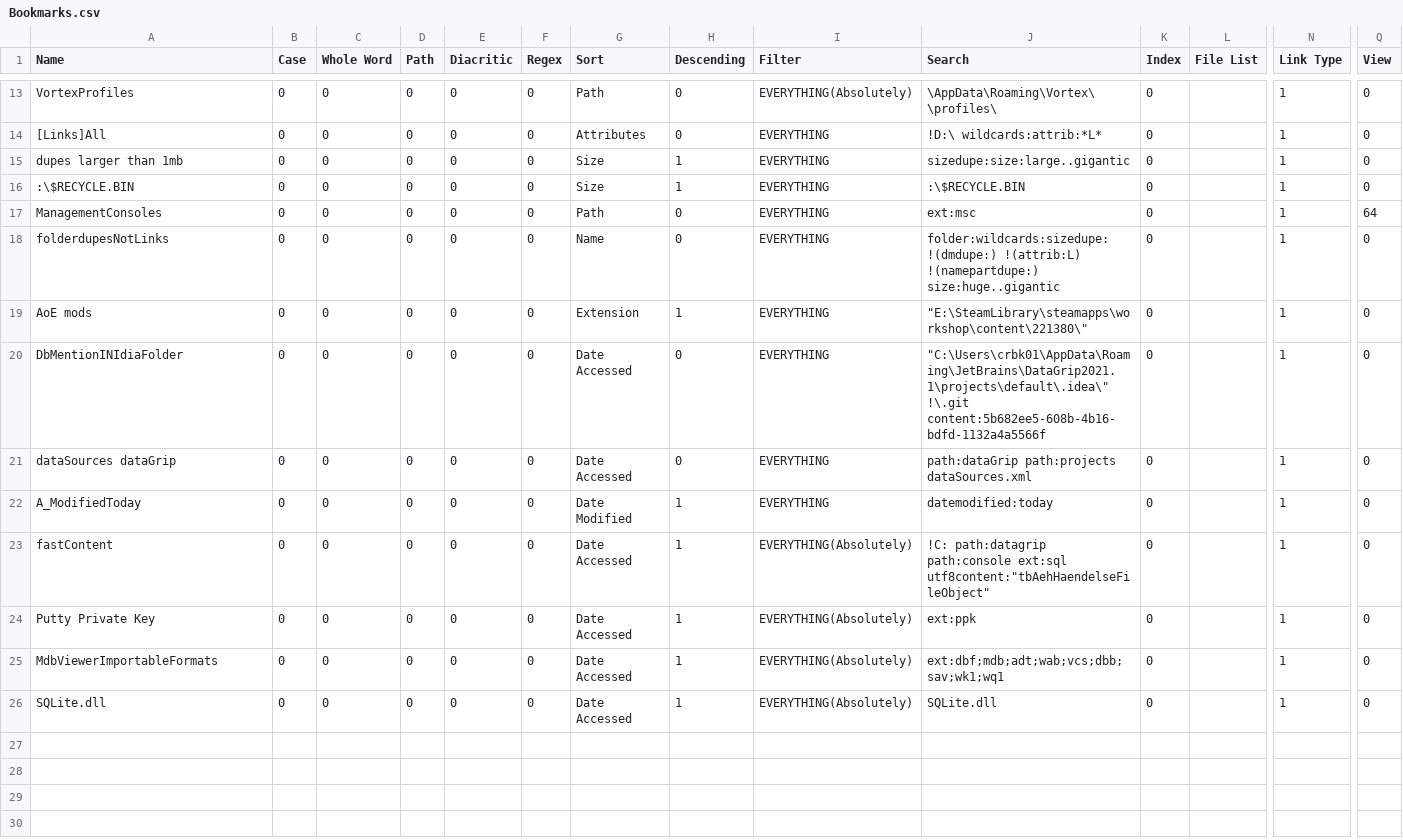
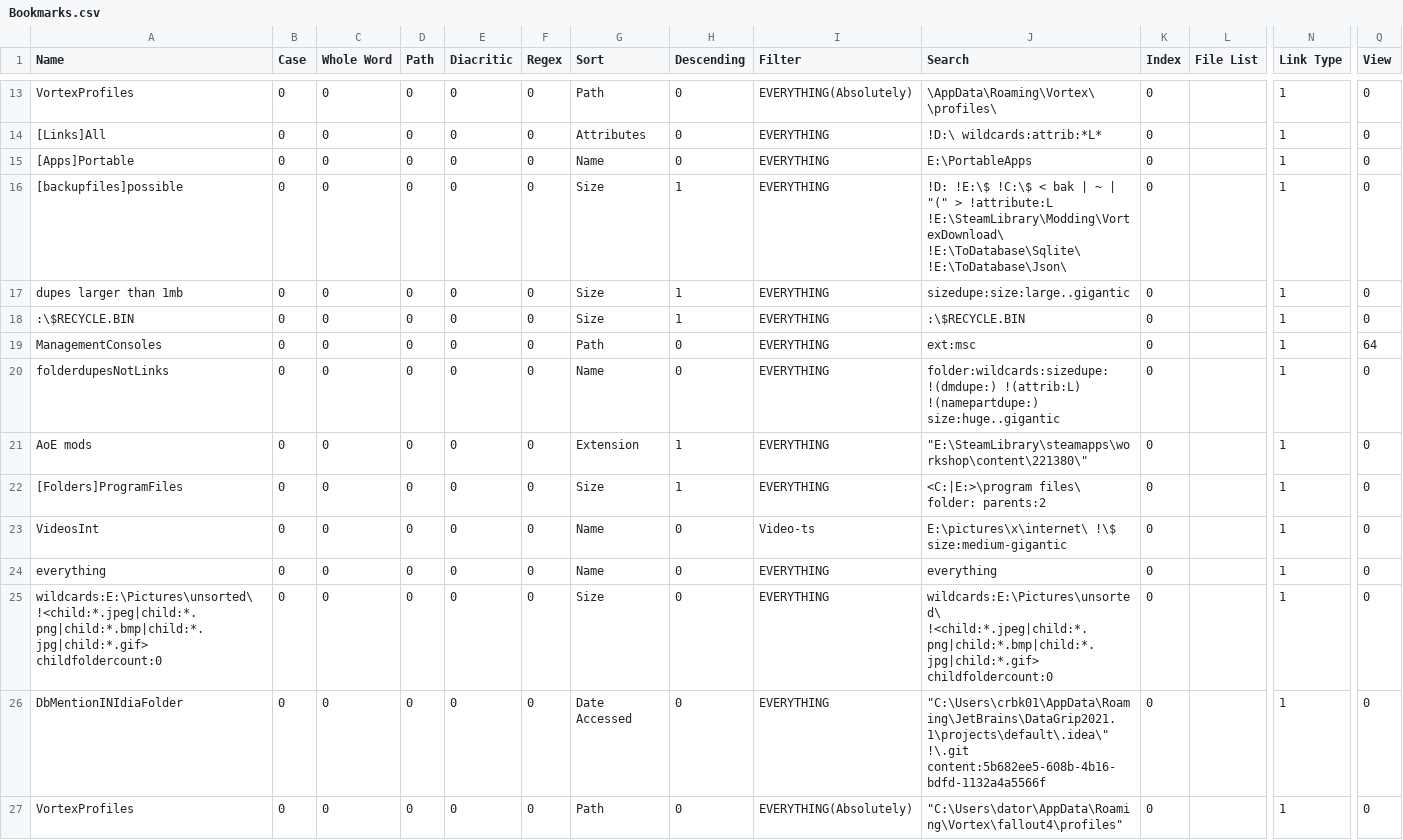
Before and after one commit to perXautomatik/EverythingSettings, a CSV file: Bookmarks.csv, drawn as a sheet; only a part is shown, gaps mark what is left out; removed rows and columns are numbered as before the commit, all else as after; rows hold the shown columns only; the diff names each change by its address in the sheet, - before the commit and + after, or states it on an @@ line.

```diff
--- a/Bookmarks.csv
+++ b/Bookmarks.csv
+row 15: [Apps]Portable | 0 | 0 | 0 | 0 | 0 | Name | 0 | EVERYTHING | E:\PortableApps | 0 |  | 1 | 0
+row 16: [backupfiles]possible | 0 | 0 | 0 | 0 | 0 | Size | 1 | EVERYTHING | !D: !E:\$ !C:\$ < bak | ~ | "(" > !attribute:L !E:\SteamLibrary\Modding\VortexDownload\ !E:\ToDatabase\Sqlite\ !E:\ToDatabase\Json\ | 0 |  | 1 | 0
+row 22: [Folders]ProgramFiles | 0 | 0 | 0 | 0 | 0 | Size | 1 | EVERYTHING | <C:|E:>\program files\ folder: parents:2 | 0 |  | 1 | 0
+row 23: VideosInt | 0 | 0 | 0 | 0 | 0 | Name | 0 | Video-ts | E:\pictures\x\internet\ !\$ size:medium-gigantic | 0 |  | 1 | 0
+row 24: everything | 0 | 0 | 0 | 0 | 0 | Name | 0 | EVERYTHING | everything | 0 |  | 1 | 0
+row 25: wildcards:E:\Pictures\unsorted\ !<child:*.jpeg|child:*.png|child:*.bmp|child:*.jpg|child:*.gif> childfoldercount:0 | 0 | 0 | 0 | 0 | 0 | Size | 0 | EVERYTHING | wildcards:E:\Pictures\unsorted\ !<child:*.jpeg|child:*.png|child:*.bmp|child:*.jpg|child:*.gif> childfoldercount:0 | 0 |  | 1 | 0
-A27 (Name): dataSources dataGrip
+A27 (Name): VortexProfiles
-G27 (Sort): Date Accessed
+G27 (Sort): Path
-I27 (Filter): EVERYTHING
+I27 (Filter): EVERYTHING(Absolutely)
-J27 (Search): path:dataGrip path:projects dataSources.xml
+J27 (Search): "C:\Users\dator\AppData\Roaming\Vortex\fallout4\profiles"
-row 22: A_ModifiedToday | 0 | 0 | 0 | 0 | 0 | Date Modified | 1 | EVERYTHING | datemodified:today | 0 |  | 1 | 0
-row 23: fastContent | 0 | 0 | 0 | 0 | 0 | Date Accessed | 1 | EVERYTHING(Absolutely) | !C: path:datagrip path:console ext:sql utf8content:"tbAehHaendelseFileObject" | 0 |  | 1 | 0
-row 24: Putty Private Key | 0 | 0 | 0 | 0 | 0 | Date Accessed | 1 | EVERYTHING(Absolutely) | ext:ppk | 0 |  | 1 | 0
-row 25: MdbViewerImportableFormats | 0 | 0 | 0 | 0 | 0 | Date Accessed | 1 | EVERYTHING(Absolutely) | ext:dbf;mdb;adt;wab;vcs;dbb;sav;wk1;wq1 | 0 |  | 1 | 0
-row 26: SQLite.dll | 0 | 0 | 0 | 0 | 0 | Date Accessed | 1 | EVERYTHING(Absolutely) | SQLite.dll | 0 |  | 1 | 0
```
Also changed, not shown: Filters.csv, Search History.csv, 4 other files.
